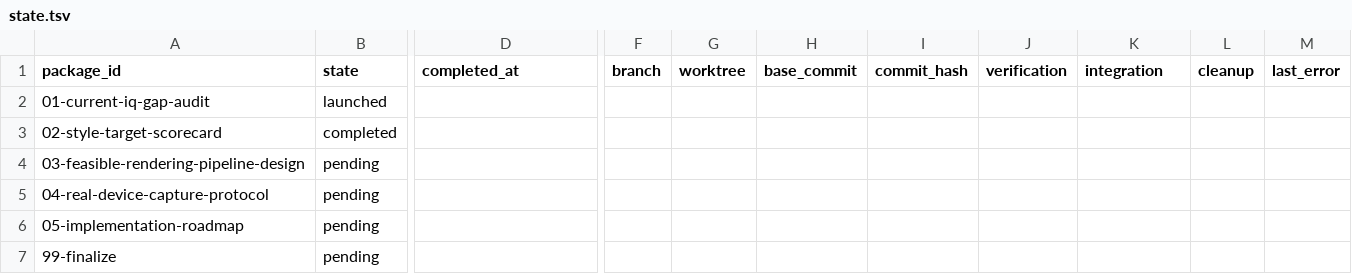
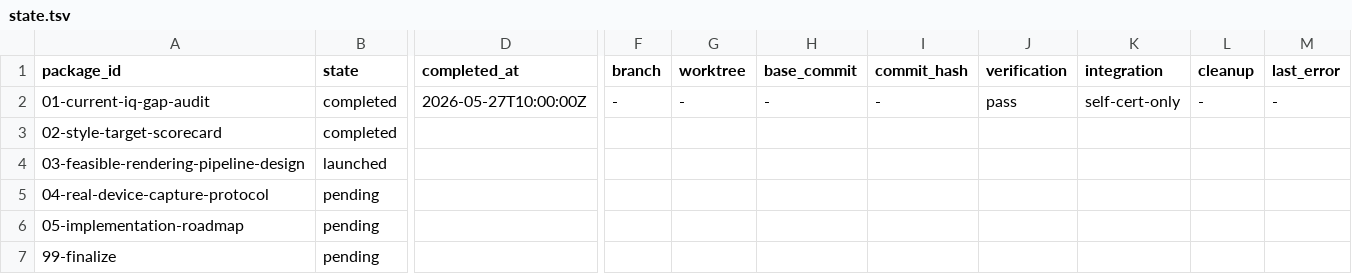
Before and after one commit to teotis/teotis-camera, a TSV file: docs/plans/humanistic-image-quality-tuning-orchestration/status/state.tsv, drawn as a sheet; only a part is shown, gaps mark what is left out; the diff covers the shown part only; the diff names each change by its address in the sheet, - before the commit and + after, or states it on an @@ line.

Commit message:
chore: 标记 01-current-iq-gap-audit 完成，触发 03-feasible-rendering-pipeline-design

```diff
--- a/docs/plans/humanistic-image-quality-tuning-orchestration/status/state.tsv
+++ b/docs/plans/humanistic-image-quality-tuning-orchestration/status/state.tsv
-B2 (state): launched
+B2 (state): completed
-D2 (completed_at): (empty)
+D2 (completed_at): 2026-05-27T10:00:00Z
-F2 (branch): (empty)
+F2 (branch): -
-G2 (worktree): (empty)
+G2 (worktree): -
-H2 (base_commit): (empty)
+H2 (base_commit): -
-I2 (commit_hash): (empty)
+I2 (commit_hash): -
-J2 (verification): (empty)
+J2 (verification): pass
-K2 (integration): (empty)
+K2 (integration): self-cert-only
-L2 (cleanup): (empty)
+L2 (cleanup): -
-M2 (last_error): (empty)
+M2 (last_error): -
-B4 (state): pending
+B4 (state): launched
```
Also changed, not shown: 2 edited cells elsewhere in this file.
